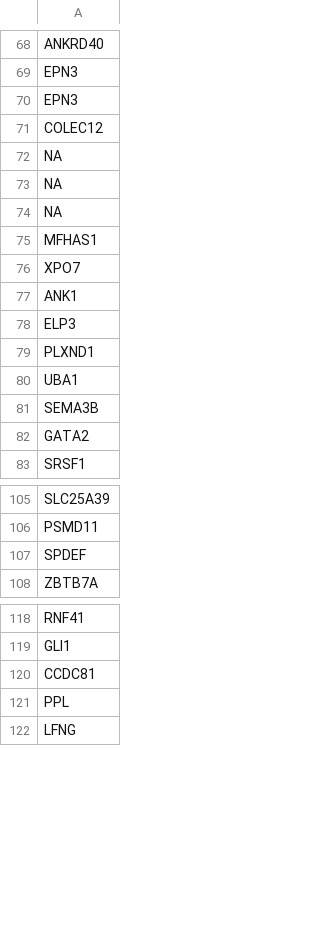
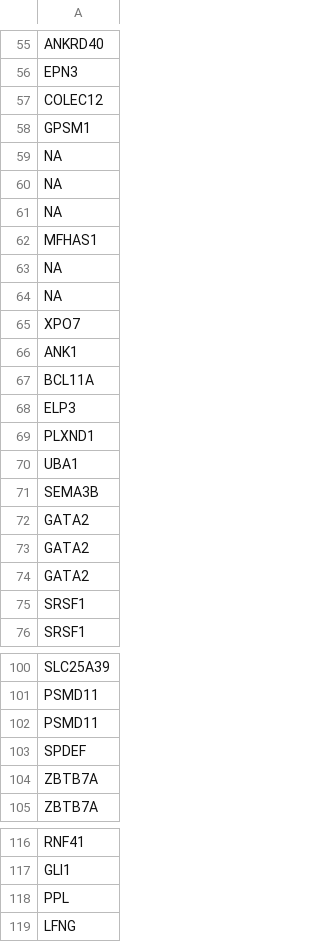
Before and after one commit to rshuhuachen/ms_epi_effort, a CSV file: results/go_almostsig_effort.csv, drawn as a sheet; only a part is shown, gaps mark what is left out; the diff covers the shown part only.

```diff
--- a/results/go_almostsig_effort.csv
+++ b/results/go_almostsig_effort.csv
@@ -69,4 +56,4 @@ ANKRD40
 EPN3
-EPN3
 COLEC12
+GPSM1
 NA
@@ -75,4 +62,7 @@ NA
 MFHAS1
+NA
+NA
 XPO7
 ANK1
+BCL11A
 ELP3
@@ -82,2 +72,5 @@ SEMA3B
 GATA2
+GATA2
+GATA2
+SRSF1
 SRSF1
@@ -106,3 +101,5 @@ SLC25A39
 PSMD11
+PSMD11
 SPDEF
+ZBTB7A
 ZBTB7A
@@ -119,3 +117,2 @@ RNF41
 GLI1
-CCDC81
 PPL
```
Also changed, not shown: 65 added rows, 20 removed rows, 10 moved rows and 2 edited cells elsewhere in this file, results/annotated/annotated_modeloutput_almostsig_annotated.tsv, results/go_almostsig_all.csv, 19 other files.
